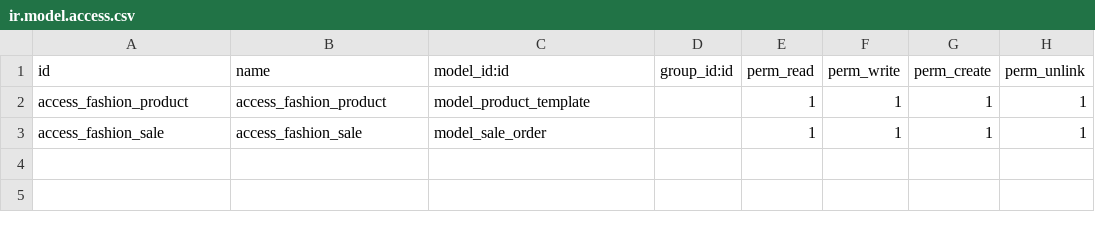
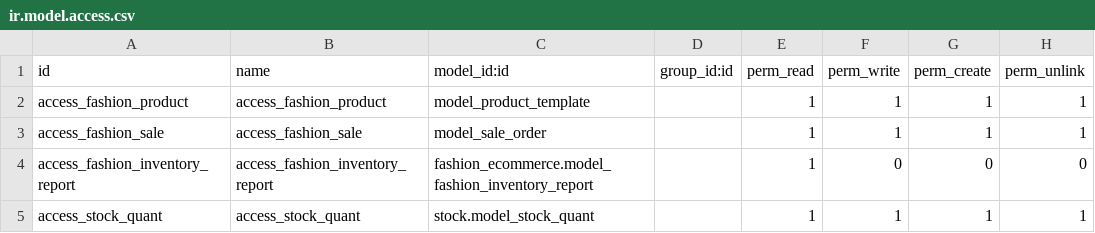
Before and after one commit to manziosee/fashion_ecommerce, a CSV file: security/ir.model.access.csv, drawn as a sheet; the diff names each change by its address in the sheet, - before the commit and + after, or states it on an @@ line.

Commit message:
✨ Add dedicated category pages for fashion collections 👗👔👶
🎯 Features Added:
• Created dedicated category pages for Men's, Women's, and Children's clothing
• Added new URL routes: /mens-clothing, /womens-clothing, /childrens-clothing
• Implemented filtered product displays for each target audience
• Updated website navigation with category-specific menu items

🔧 Technical Changes:
• Enhanced controllers/main.py with new HTTP routes and filtering logic
• Created comprehensive website templates in views/website_pages.xml
• Added product categories hierarchy in data/product_categories.xml
• Updated website menu configuration in data/website_configuration.xml
• Fixed SQL inventory view with proper stock calculations
• Resolved XML syntax errors in ecommerce templates
• Updated security access rights for new models

🎨 UI/UX Improvements:
• Responsive product cards with Bootstrap styling
• Breadcrumb navigation for better user experience
• Real-time stock status display on product cards
• Professional category landing pages with filtered listings
• Shopping cart integration with stock validation

🐛 Bug Fixes:
• Fixed missing 'tools' import in inventory management
• Corrected SQL view for qty_available calculations
• Resolved XML parsing errors from mismatched tags
• Updated deprecated Odoo 17 view attributes
• Fixed manifest file references for proper module loading

📚 Documentation:
• Updated README.md with new category pages features
• Added URL structure documentation
• Enhanced feature descriptions for eCommerce integration

This commit completes the implementation of dedicated fashion category pages with proper filtering, navigation, and responsive design for the Odoo 17 fashion ecommerce module. 🚀

```diff
--- a/security/ir.model.access.csv
+++ b/security/ir.model.access.csv
+row 4: access_fashion_inventory_report | access_fashion_inventory_report | fashion_ecommerce.model_fashion_inventory_report |  | 1 | 0 | 0 | 0
+row 5: access_stock_quant | access_stock_quant | stock.model_stock_quant |  | 1 | 1 | 1 | 1
```
Also changed, not shown: 15 other files.
